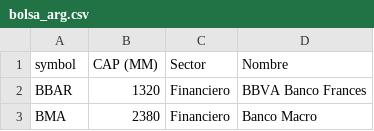
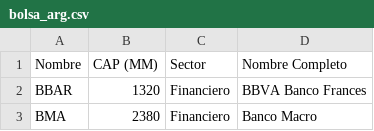
Before and after one commit to FedericoBohl/DatArg-2.0, a CSV file: data_bolsa/bolsa_arg.csv, drawn as a sheet; only a part is shown.

```diff
--- a/data_bolsa/bolsa_arg.csv
+++ b/data_bolsa/bolsa_arg.csv
@@ -1,2 +1,2 @@
-symbol;CAP (MM);Sector;Nombre
+Nombre;CAP (MM);Sector;Nombre Completo
 BBAR;1320;Financiero;BBVA Banco Frances
```
Also changed, not shown: 1 other file.
